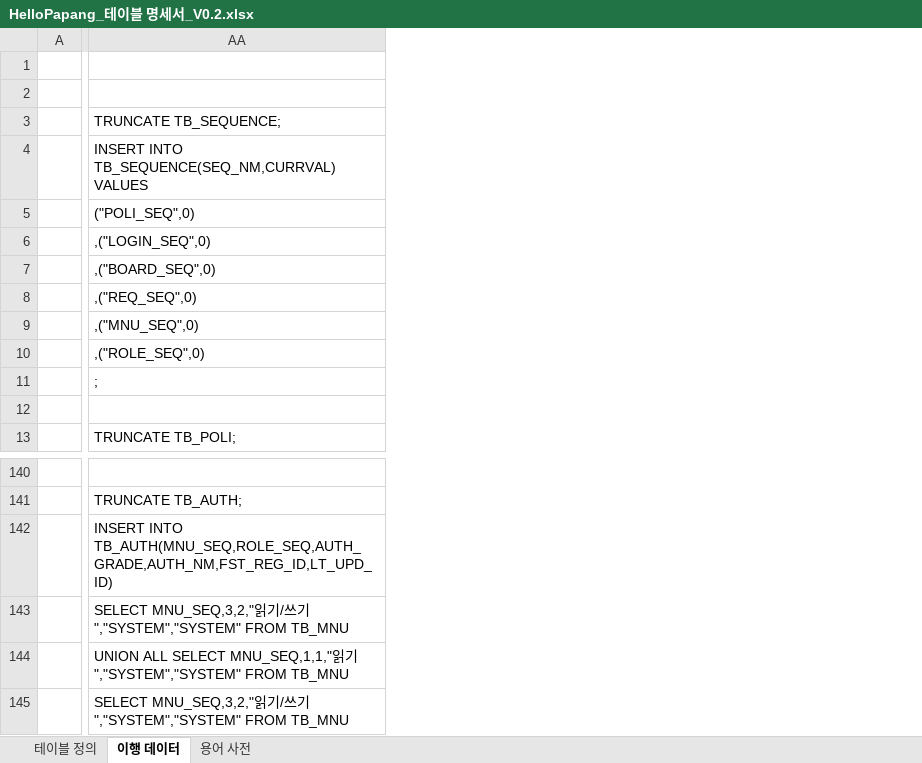
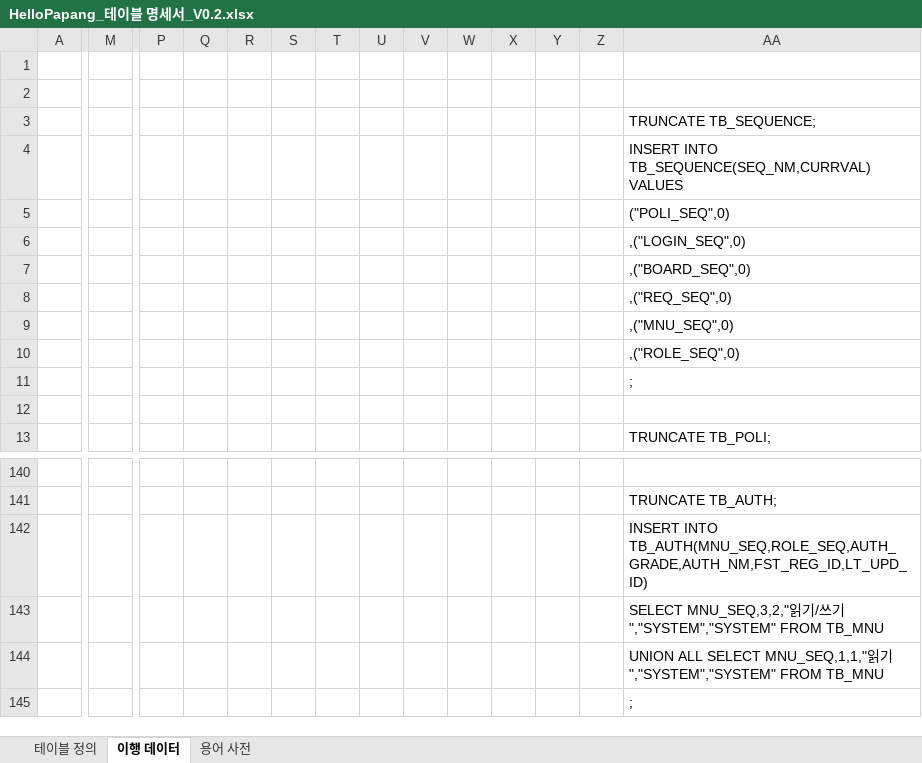
Before and after one commit to yhoo0094/helloPaPang, an Excel workbook: 산출물/HelloPapang_테이블 명세서_V0.2.xlsx, sheet 이행 데이터, drawn as a sheet; only a part is shown, gaps mark what is left out; values as stored, in another font and other column widths than the file's, no borders; conditional formats not drawn; the diff covers the shown part only; the diff names each change by its address in the sheet, - before the commit and + after, or states it on an @@ line.

```diff
--- a/산출물/HelloPapang_테이블 명세서_V0.2.xlsx (sheet 이행 데이터)
+++ b/산출물/HelloPapang_테이블 명세서_V0.2.xlsx (sheet 이행 데이터)
+column M, empty
@@ column P unhidden, empty @@
@@ column Q unhidden, empty @@
@@ column R unhidden, empty @@
@@ column S unhidden, empty @@
@@ column T unhidden, empty @@
@@ column U unhidden, empty @@
@@ column V unhidden, empty @@
@@ column W unhidden, empty @@
@@ column X unhidden, empty @@
@@ column Y unhidden, empty @@
@@ column Z unhidden, empty @@
-AA145: SELECT MNU_SEQ,3,2,"읽기/쓰기","SYSTEM","SYSTEM" FROM TB_MNU
+AA145: ;
```
Also changed, not shown: 27 edited cells elsewhere in this sheet, sheet 테이블 정의, formulas that keep their value, 14 other files.
